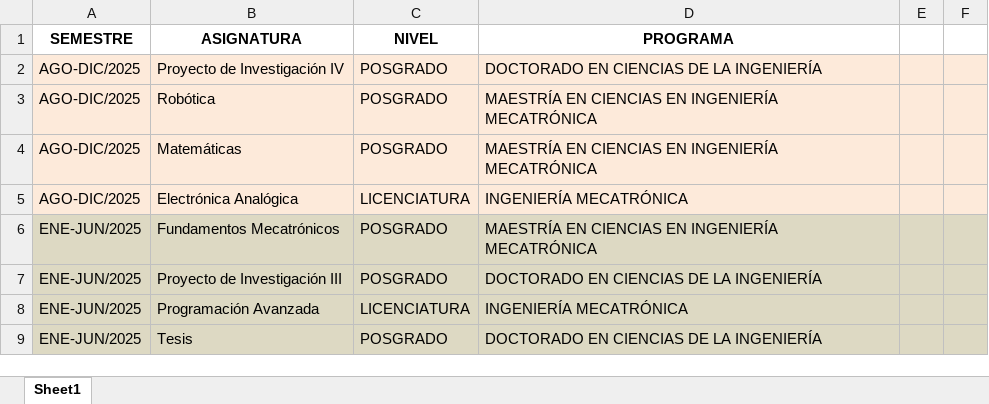
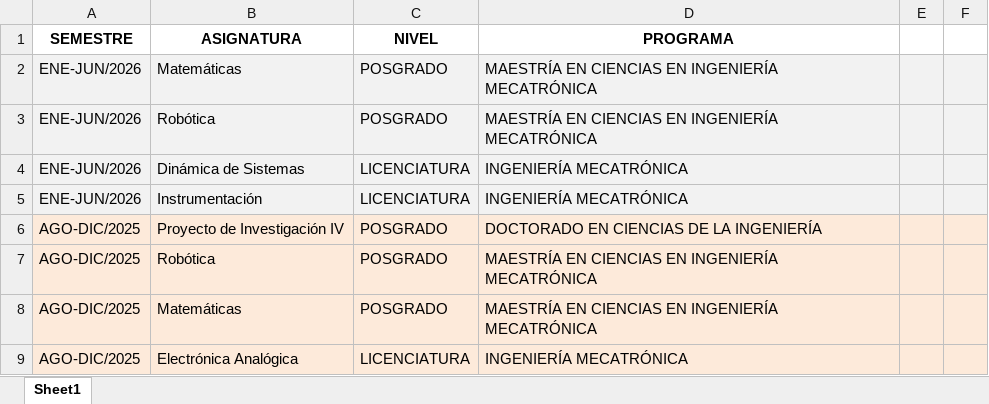
Before and after one commit to isantosruiz/home, an Excel workbook: asignaturas.xlsx, sheet Sheet1, drawn as a sheet; only a part is shown; the shorter side is filled out with more unchanged rows; values as stored, in another font and other column widths than the file's, no borders; the diff names each change by its address in the sheet, - before the commit and + after, or states it on an @@ line.

Commit message:
Add files via upload

```diff
--- a/asignaturas.xlsx (sheet Sheet1)
+++ b/asignaturas.xlsx (sheet Sheet1)
+row 2: ENE-JUN/2026 | Matemáticas | POSGRADO | MAESTRÍA EN CIENCIAS EN INGENIERÍA MECATRÓNICA
+row 3: ENE-JUN/2026 | Robótica | POSGRADO | MAESTRÍA EN CIENCIAS EN INGENIERÍA MECATRÓNICA
+row 4: ENE-JUN/2026 | Dinámica de Sistemas | LICENCIATURA | INGENIERÍA MECATRÓNICA
+row 5: ENE-JUN/2026 | Instrumentación | LICENCIATURA | INGENIERÍA MECATRÓNICA
```
